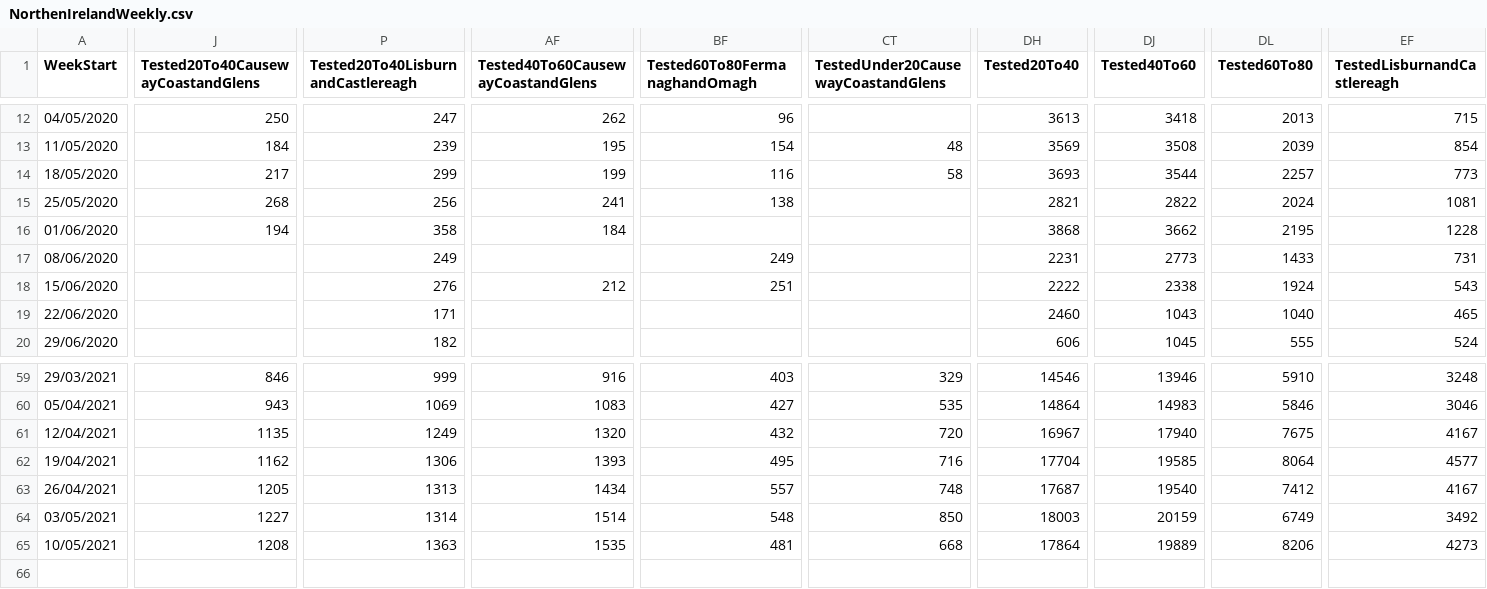
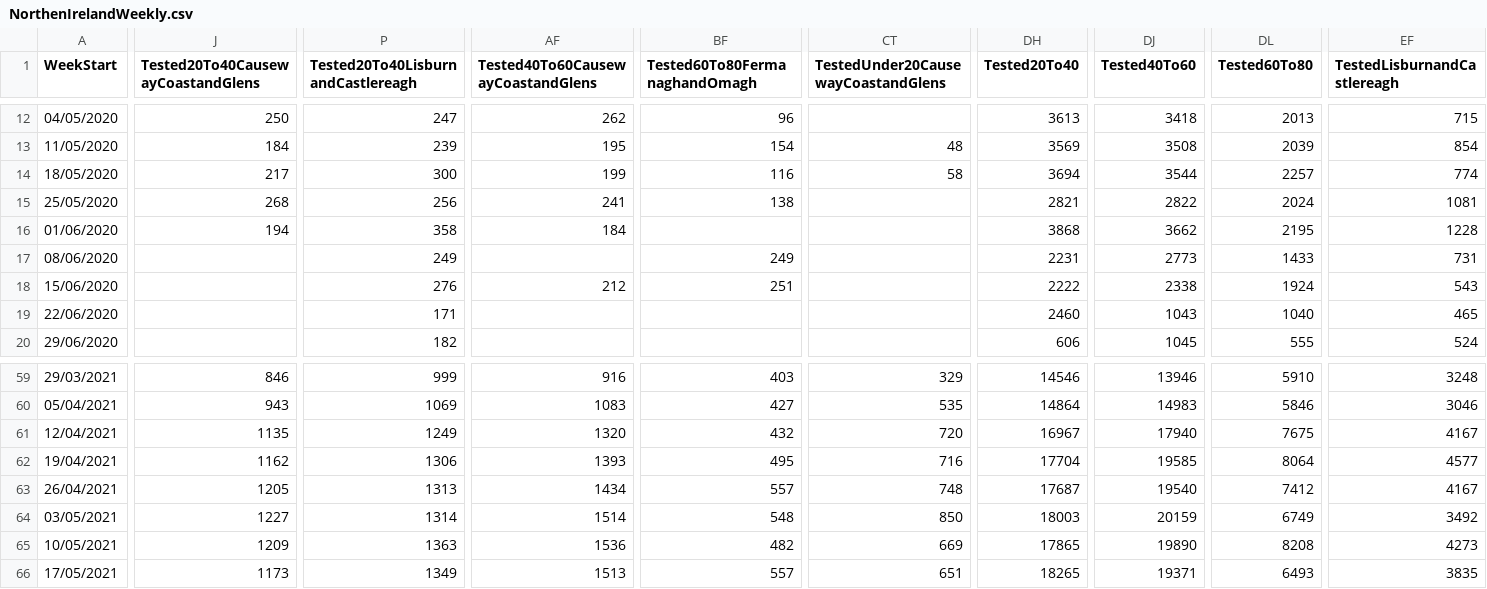
Before and after one commit to CatsAgainstCovid/IrelandCovidData, a CSV file: Outputs/NIDailyReports/NorthenIrelandWeekly.csv, drawn as a sheet; only a part is shown, gaps mark what is left out; rows hold the shown columns only; the diff covers the shown part only; the diff names each change by its address in the sheet, - before the commit and + after, or states it on an @@ line.

Commit message:
Update

```diff
--- a/Outputs/NIDailyReports/NorthenIrelandWeekly.csv
+++ b/Outputs/NIDailyReports/NorthenIrelandWeekly.csv
-P14: 299
+P14: 300
-DH14 (Tested20To40): 3693
+DH14 (Tested20To40): 3694
-EF14 (TestedLisburnandCastlereagh): 773
+EF14 (TestedLisburnandCastlereagh): 774
-J65: 1208
+J65: 1209
-AF65: 1535
+AF65: 1536
-BF65 (Tested60To80FermanaghandOmagh): 481
+BF65 (Tested60To80FermanaghandOmagh): 482
-CT65: 668
+CT65: 669
-DH65 (Tested20To40): 17864
+DH65 (Tested20To40): 17865
-DJ65 (Tested40To60): 19889
+DJ65 (Tested40To60): 19890
-DL65 (Tested60To80): 8206
+DL65 (Tested60To80): 8208
+row 66: 17/05/2021 | 1173 | 1349 | 1513 | 557 | 651 | 18265 | 19371 | 6493 | 3835
```
Also changed, not shown: 34 edited cells elsewhere in this file.
